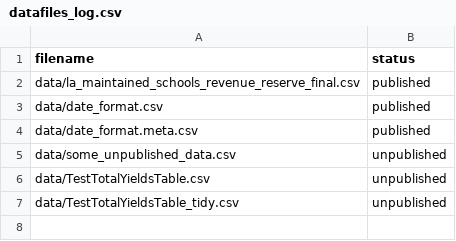
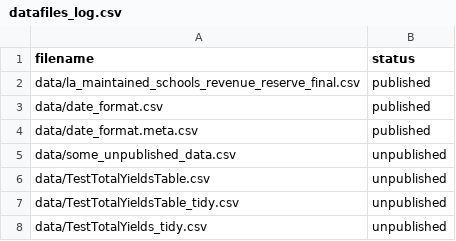
Before and after one commit to dfe-analytical-services/pupil-yields-dashboard-, a CSV file: datafiles_log.csv, drawn as a sheet; the diff names each change by its address in the sheet, - before the commit and + after, or states it on an @@ line.

```diff
--- a/datafiles_log.csv
+++ b/datafiles_log.csv
+row 8: data/TestTotalYields_tidy.csv | unpublished
```
Also changed, not shown: 6 other files.
